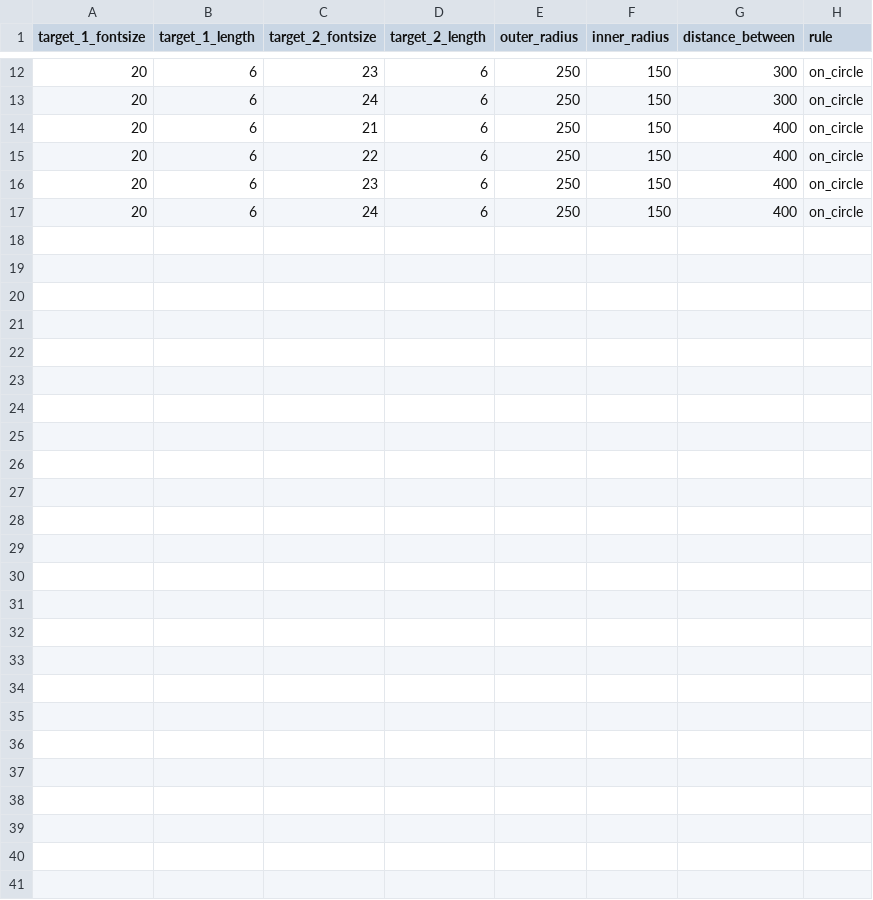
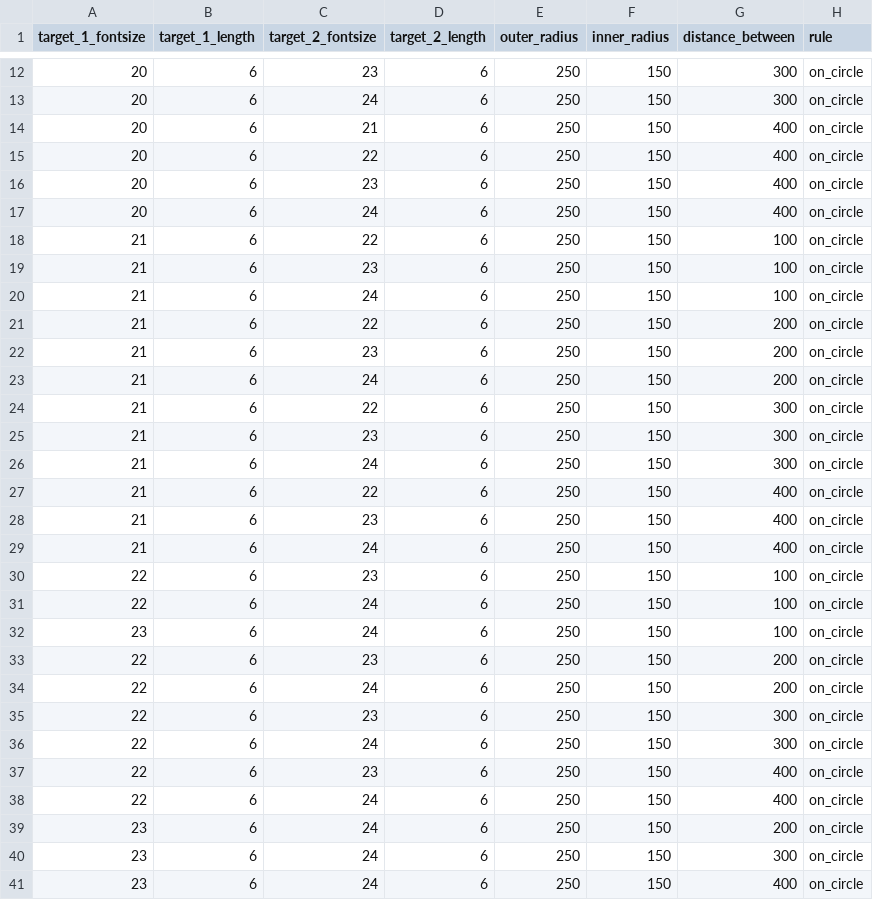
Before and after one commit to muyangshi/Font-Size-Encoding, a CSV file: Configures/test_length.csv, drawn as a sheet; only a part is shown, gaps mark what is left out.

Commit message:
more data collected from localhost

```diff
--- a/Configures/test_length.csv
+++ b/Configures/test_length.csv
@@ -17 +17,25 @@ target_1_fontsize,target_1_length,target_2_fontsize,target_2_length,outer_radius
 20,6,24,6,250,150,400,on_circle
+21,6,22,6,250,150,100,on_circle
+21,6,23,6,250,150,100,on_circle
+21,6,24,6,250,150,100,on_circle
+21,6,22,6,250,150,200,on_circle
+21,6,23,6,250,150,200,on_circle
+21,6,24,6,250,150,200,on_circle
+21,6,22,6,250,150,300,on_circle
+21,6,23,6,250,150,300,on_circle
+21,6,24,6,250,150,300,on_circle
+21,6,22,6,250,150,400,on_circle
+21,6,23,6,250,150,400,on_circle
+21,6,24,6,250,150,400,on_circle
+22,6,23,6,250,150,100,on_circle
+22,6,24,6,250,150,100,on_circle
+23,6,24,6,250,150,100,on_circle
+22,6,23,6,250,150,200,on_circle
+22,6,24,6,250,150,200,on_circle
+22,6,23,6,250,150,300,on_circle
+22,6,24,6,250,150,300,on_circle
+22,6,23,6,250,150,400,on_circle
+22,6,24,6,250,150,400,on_circle
+23,6,24,6,250,150,200,on_circle
+23,6,24,6,250,150,300,on_circle
+23,6,24,6,250,150,400,on_circle
```
Also changed, not shown: pilot_client_id.csv, 1 other file.
